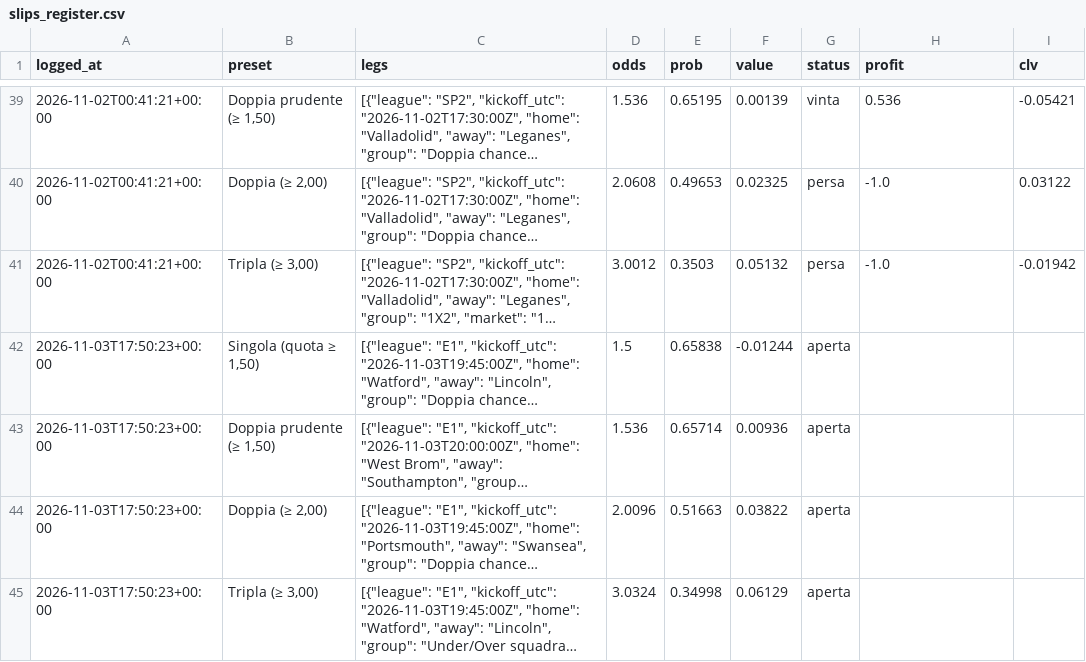
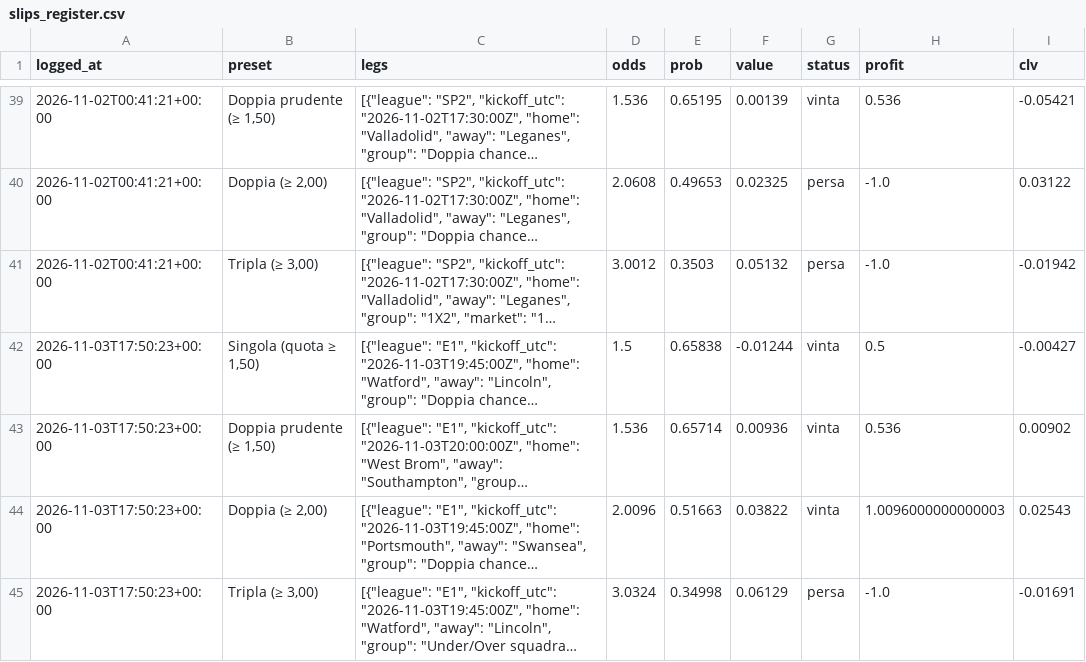
Before and after one commit to francyrussotti/forecast1x2, a CSV file: data/tips/slips_register.csv, drawn as a sheet; only a part is shown, gaps mark what is left out; long unchanged cells end in …; the diff names each change by its address in the sheet, - before the commit and + after, or states it on an @@ line.

```diff
--- a/data/tips/slips_register.csv
+++ b/data/tips/slips_register.csv
-G42:G44 (status): aperta
+G42:G44 (status): vinta
-H42 (profit): (empty)
+H42 (profit): 0.5
-I42 (clv): (empty)
+I42 (clv): -0.00427
-H43 (profit): (empty)
+H43 (profit): 0.536
-I43 (clv): (empty)
+I43 (clv): 0.00902
-H44 (profit): (empty)
+H44 (profit): 1.0096000000000003
-I44 (clv): (empty)
+I44 (clv): 0.02543
-G45 (status): aperta
+G45 (status): persa
-H45 (profit): (empty)
+H45 (profit): -1.0
-I45 (clv): (empty)
+I45 (clv): -0.01691
```
Also changed, not shown: data/raw/2627_E1.csv, data/tips/picks_register.csv, 7 other files.
